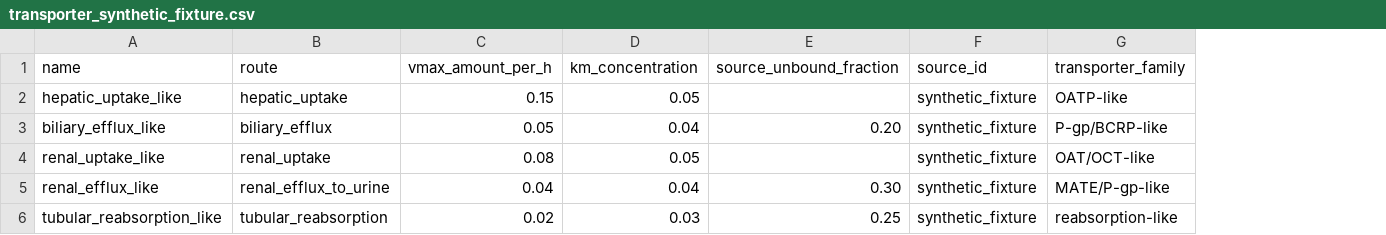
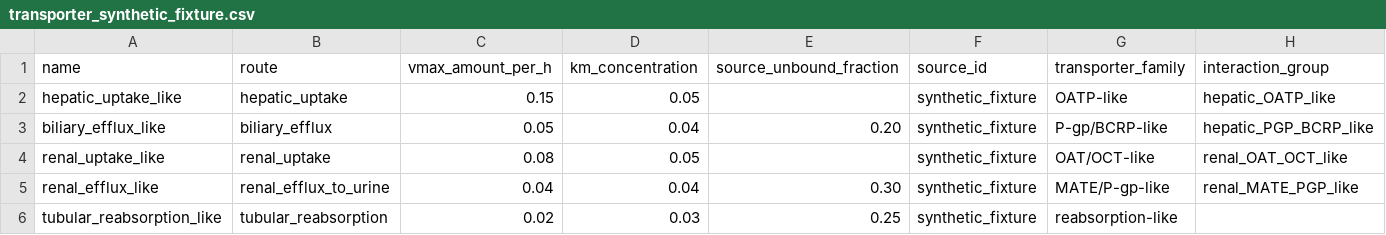
Before and after one commit to SWORDIntel/ZEROPAIN, a CSV file: research/human_sim/examples/transporter_synthetic_fixture.csv, drawn as a sheet; the diff names each change by its address in the sheet, - before the commit and + after, or states it on an @@ line.

Commit message:
test: annotate synthetic transporter fixture with explicit interaction groups

```diff
--- a/research/human_sim/examples/transporter_synthetic_fixture.csv
+++ b/research/human_sim/examples/transporter_synthetic_fixture.csv
+column H (interaction_group), rows 2-5: hepatic_OATP_like | hepatic_PGP_BCRP_like | renal_OAT_OCT_like | renal_MATE_PGP_like
```
